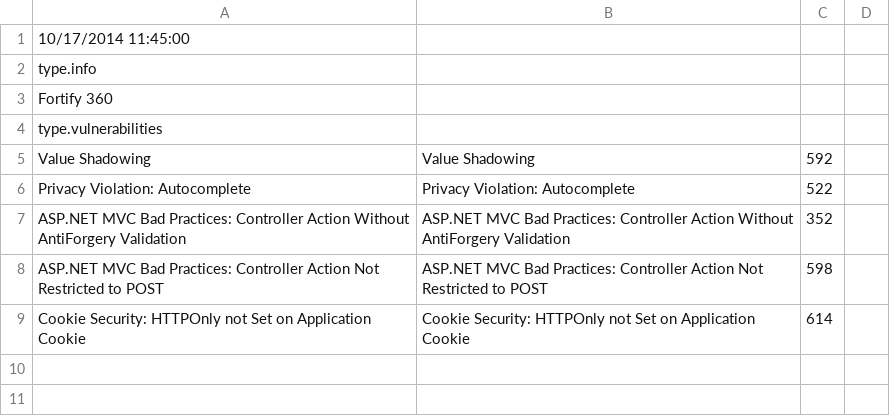
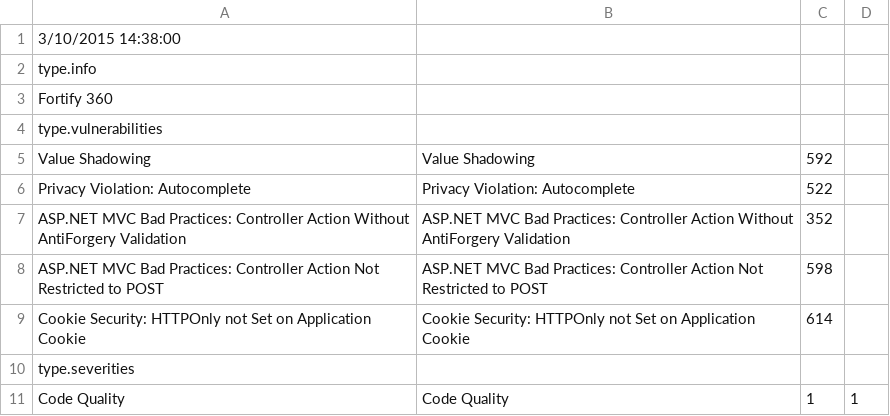
Before and after one commit to denimgroup/threadfix, a CSV file: threadfix-importers/src/main/resources/mappings/scanner/fortify.csv, drawn as a sheet.

```diff
--- a/threadfix-importers/src/main/resources/mappings/scanner/fortify.csv
+++ b/threadfix-importers/src/main/resources/mappings/scanner/fortify.csv
@@ -1,2 +1,2 @@
-10/17/2014 11:45:00
+3/10/2015 14:38:00
 type.info,,
@@ -9 +9,3 @@ ASP.NET MVC Bad Practices: Controller Action Not Restricted to POST,ASP.NET MVC
 Cookie Security: HTTPOnly not Set on Application Cookie,Cookie Security: HTTPOnly not Set on Application Cookie,614
+type.severities,,
+Code Quality,Code Quality,1,1
```
Also changed, not shown: 3 other files.
